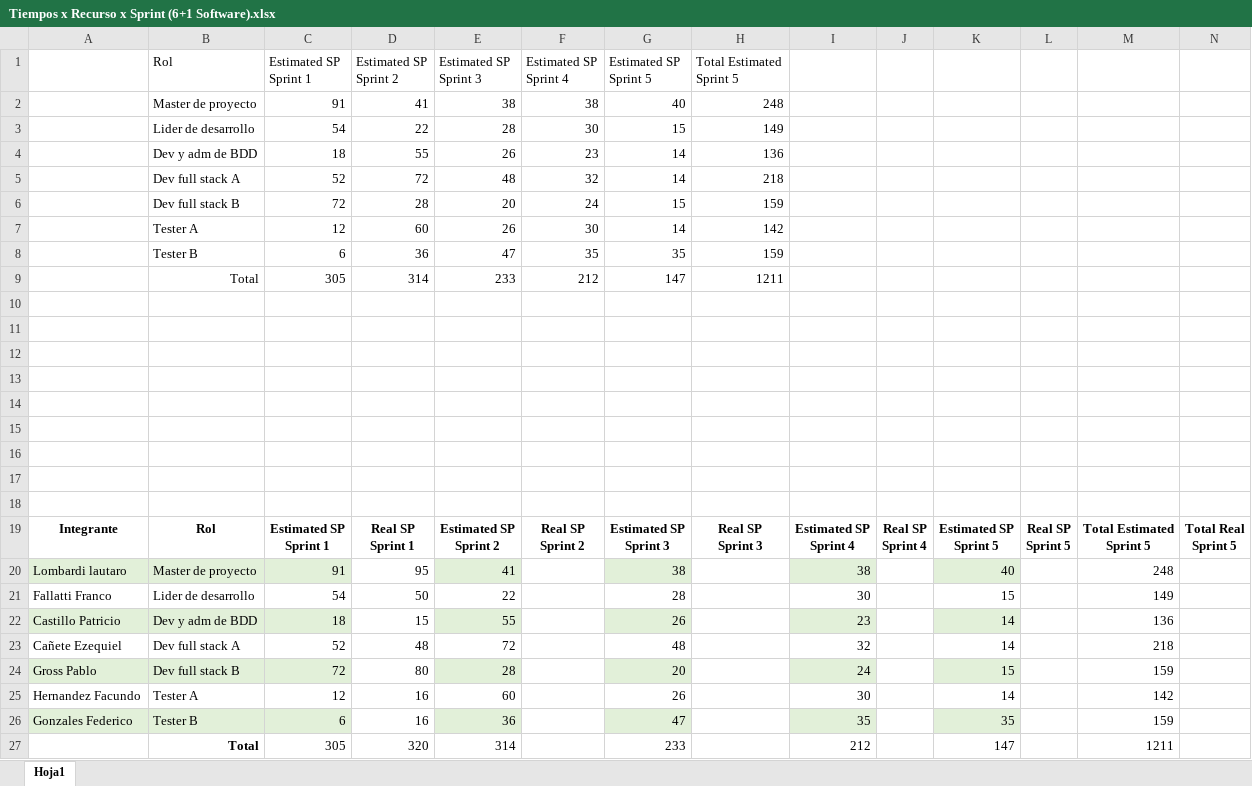
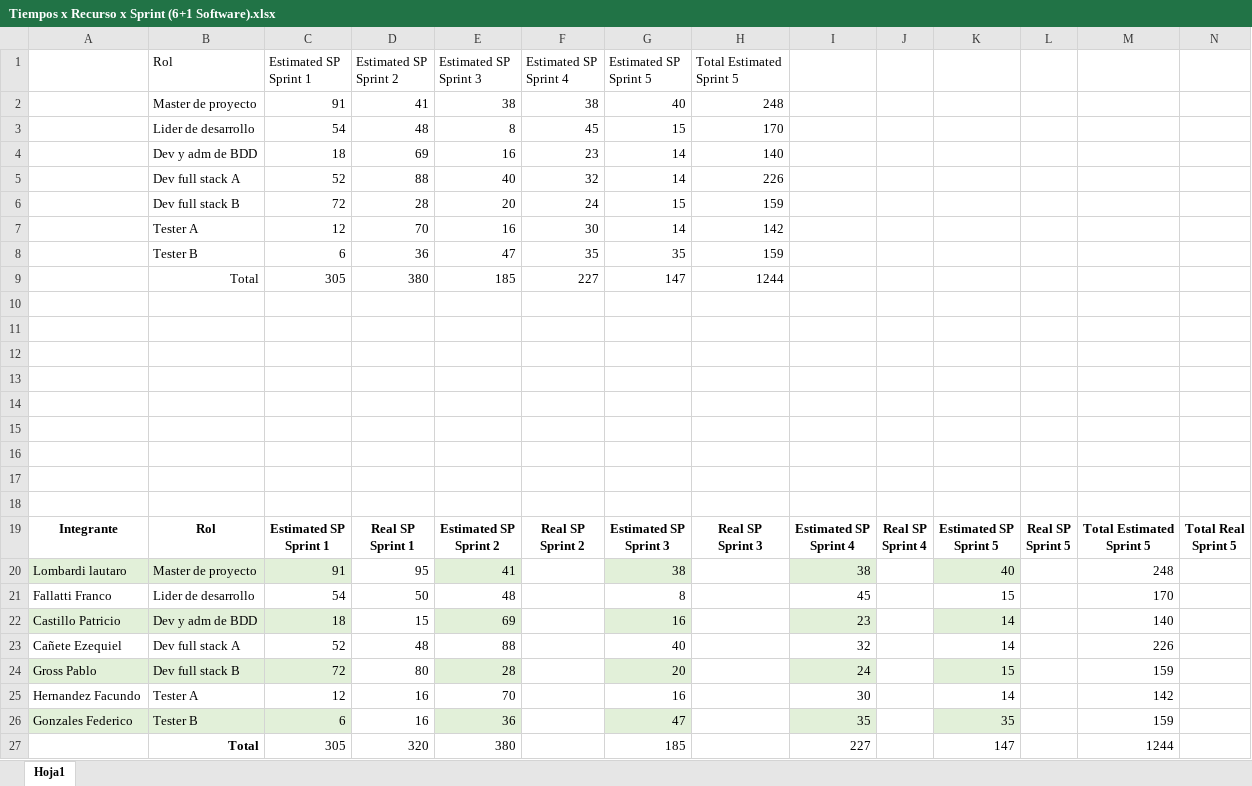
Before and after one commit to LautyLombardi/TrabajoPracticoPrincipal, an Excel workbook: Documentos/Tiempos x Recurso x Sprint (6+1 Software).xlsx, sheet Hoja1, drawn as a sheet; values as stored, in another font and other column widths than the file's, no borders; charts and pictures and table styles not drawn; removed rows and columns are numbered as before the commit, all else as after; the diff names each change by its address in the sheet, - before the commit and + after, or states it on an @@ line.

```diff
--- a/Documentos/Tiempos x Recurso x Sprint (6+1 Software).xlsx (sheet Hoja1)
+++ b/Documentos/Tiempos x Recurso x Sprint (6+1 Software).xlsx (sheet Hoja1)
-row 3:  | Lider de desarrollo | 54 | 22 | 28 | 30 | 15 | 149
+row 3:  | Lider de desarrollo | 54 | 48 | 8 | 45 | 15 | 170
-D4 (Estimated SP Sprint 2): 55
+D4 (Estimated SP Sprint 2): 69
-E4 (Estimated SP Sprint 3): 26
+E4 (Estimated SP Sprint 3): 16
-H4 (Total Estimated Sprint 5): 136
+H4 (Total Estimated Sprint 5): 140
-D5 (Estimated SP Sprint 2): 72
+D5 (Estimated SP Sprint 2): 88
-E5 (Estimated SP Sprint 3): 48
+E5 (Estimated SP Sprint 3): 40
-H5 (Total Estimated Sprint 5): 218
+H5 (Total Estimated Sprint 5): 226
-D7 (Estimated SP Sprint 2): 60
+D7 (Estimated SP Sprint 2): 70
-E7 (Estimated SP Sprint 3): 26
+E7 (Estimated SP Sprint 3): 16
-row 9:  | Total | 305 | 314 | 233 | 212 | 147 | 1211
+row 9:  | Total | 305 | 380 | 185 | 227 | 147 | 1244
-E21 (Estimated SP Sprint 3): 22
+E21 (Estimated SP Sprint 3): 48
-G21 (Estimated SP Sprint 5): 28
+G21 (Estimated SP Sprint 5): 8
-I21: 30
+I21: 45
-M21: 149
+M21: 170
-E22 (Estimated SP Sprint 3): 55
+E22 (Estimated SP Sprint 3): 69
-G22 (Estimated SP Sprint 5): 26
+G22 (Estimated SP Sprint 5): 16
-M22: 136
+M22: 140
-E23 (Estimated SP Sprint 3): 72
+E23 (Estimated SP Sprint 3): 88
-G23 (Estimated SP Sprint 5): 48
+G23 (Estimated SP Sprint 5): 40
-M23: 218
+M23: 226
-E25 (Estimated SP Sprint 3): 60
+E25 (Estimated SP Sprint 3): 70
-G25 (Estimated SP Sprint 5): 26
+G25 (Estimated SP Sprint 5): 16
-E27 (Estimated SP Sprint 3): 314
+E27 (Estimated SP Sprint 3): 380
-G27 (Estimated SP Sprint 5): 233
+G27 (Estimated SP Sprint 5): 185
-I27: 212
+I27: 227
-M27: 1211
+M27: 1244
```
Also changed, not shown: charts or pictures, 3 other files.
